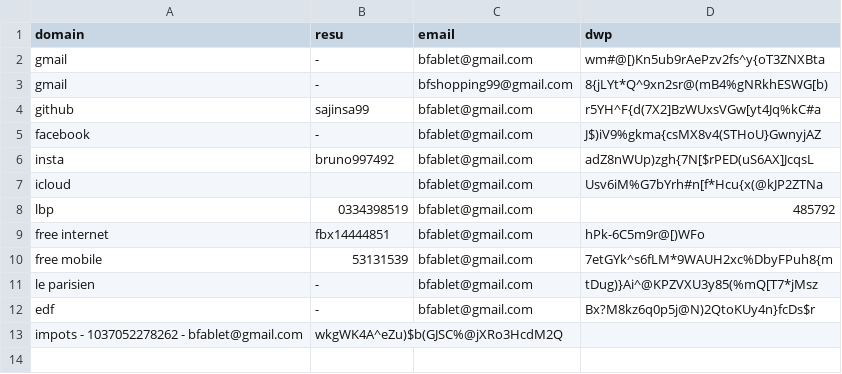
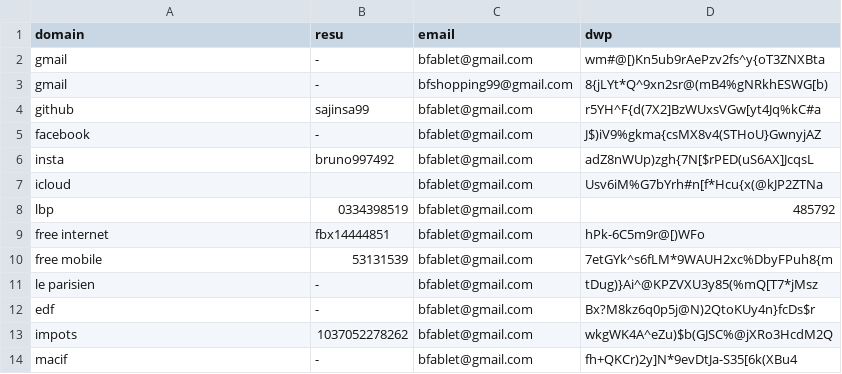
Before and after one commit to sajinsa99/misc, a CSV file: .ici.csv, drawn as a sheet; removed rows and columns are numbered as before the commit, all else as after; the diff names each change by its address in the sheet, - before the commit and + after, or states it on an @@ line.

Commit message:
Update .ici.csv

```diff
--- a/.ici.csv
+++ b/.ici.csv
-row 13: impots - 1037052278262 - bfablet@gmail.com | wkgWK4A^eZu)$b(GJSC%@jXRo3HcdM2Q
+row 13: impots | 1037052278262 | bfablet@gmail.com | wkgWK4A^eZu)$b(GJSC%@jXRo3HcdM2Q
+row 14: macif | - | bfablet@gmail.com | fh+QKCr)2y]N*9evDtJa-S35[6k(XBu4
```
